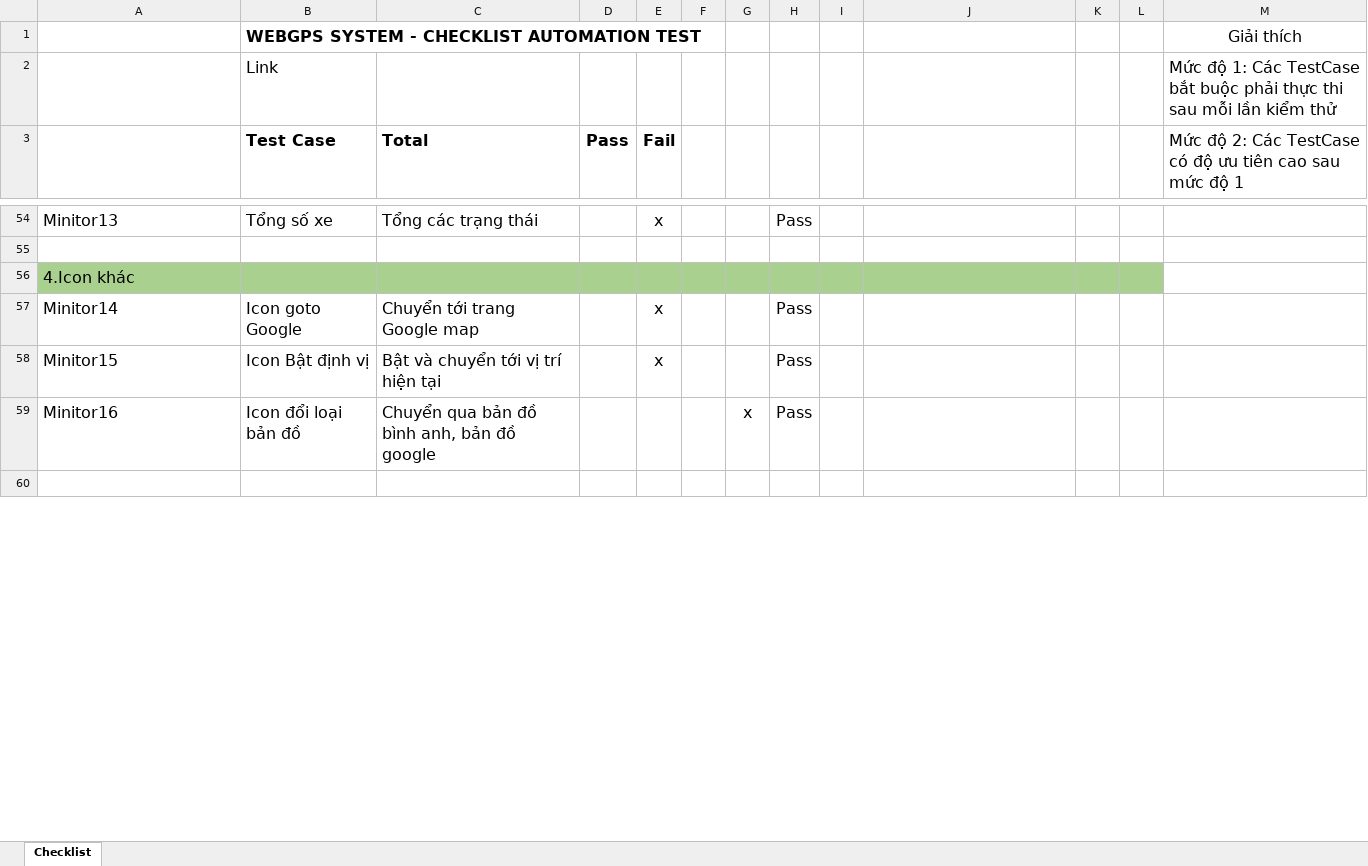
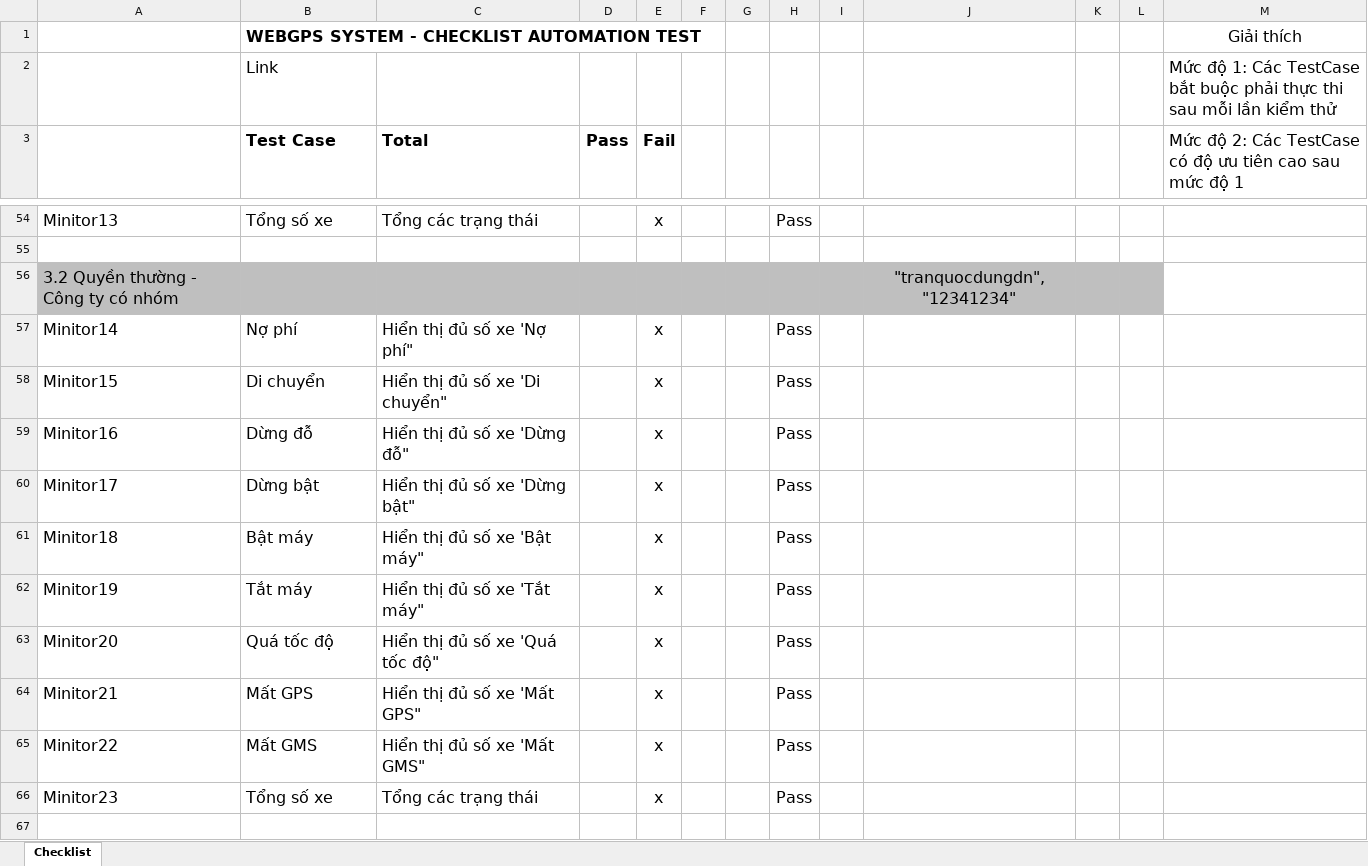
Before and after one commit to truongvck3313/BA_GPS_APP, an Excel workbook: GPS_APPChecklistForAutoTest.xlsx, sheet Checklist, drawn as a sheet; only a part is shown, gaps mark what is left out; values as stored, in another font and other column widths than the file's, no borders; removed rows and columns are numbered as before the commit, all else as after; the diff covers the shown part only; the diff names each change by its address in the sheet, - before the commit and + after, or states it on an @@ line.

```diff
--- a/GPS_APPChecklistForAutoTest.xlsx (sheet Checklist)
+++ b/GPS_APPChecklistForAutoTest.xlsx (sheet Checklist)
-row 56: 4.Icon khác
+row 56: 3.2 Quyền thường - Công ty có nhóm |  |  |  |  |  |  |  |  | "tranquocdungdn", "12341234"
-B57 (Test Case): Icon goto Google
+B57 (Test Case): Nợ phí
-C57 (Total): Chuyển tới trang Google map
+C57 (Total): Hiển thị đủ số xe 'Nợ phí"
-B58 (Test Case): Icon Bật định vị
+B58 (Test Case): Di chuyển
-C58 (Total): Bật và chuyển tới vị trí hiện tại
+C58 (Total): Hiển thị đủ số xe 'Di chuyển"
-B59 (Test Case): Icon đổi loại bản đồ
+B59 (Test Case): Dừng đỗ
-C59 (Total): Chuyển qua bản đồ bình anh, bản đồ google
+C59 (Total): Hiển thị đủ số xe 'Dừng đỗ"
-E59 (Fail): (empty)
+E59 (Fail): x
-G59: x
+G59: (empty)
+row 60: Minitor17 | Dừng bật | Hiển thị đủ số xe 'Dừng bật" |  | x |  |  | Pass
+row 61: Minitor18 | Bật máy | Hiển thị đủ số xe 'Bật máy" |  | x |  |  | Pass
+row 62: Minitor19 | Tắt máy | Hiển thị đủ số xe 'Tắt máy" |  | x |  |  | Pass
+row 63: Minitor20 | Quá tốc độ | Hiển thị đủ số xe 'Quá tốc độ" |  | x |  |  | Pass
+row 64: Minitor21 | Mất GPS | Hiển thị đủ số xe 'Mất GPS" |  | x |  |  | Pass
+row 65: Minitor22 | Mất GMS | Hiển thị đủ số xe 'Mất GMS" |  | x |  |  | Pass
+row 66: Minitor23 | Tổng số xe | Tổng các trạng thái |  | x |  |  | Pass
```
Also changed, not shown: 106 added rows, 29 removed rows, 77 edited cells and cell formats elsewhere in this sheet, bangluudulieu_tamthoiapp.xlsx, 8 other files.
